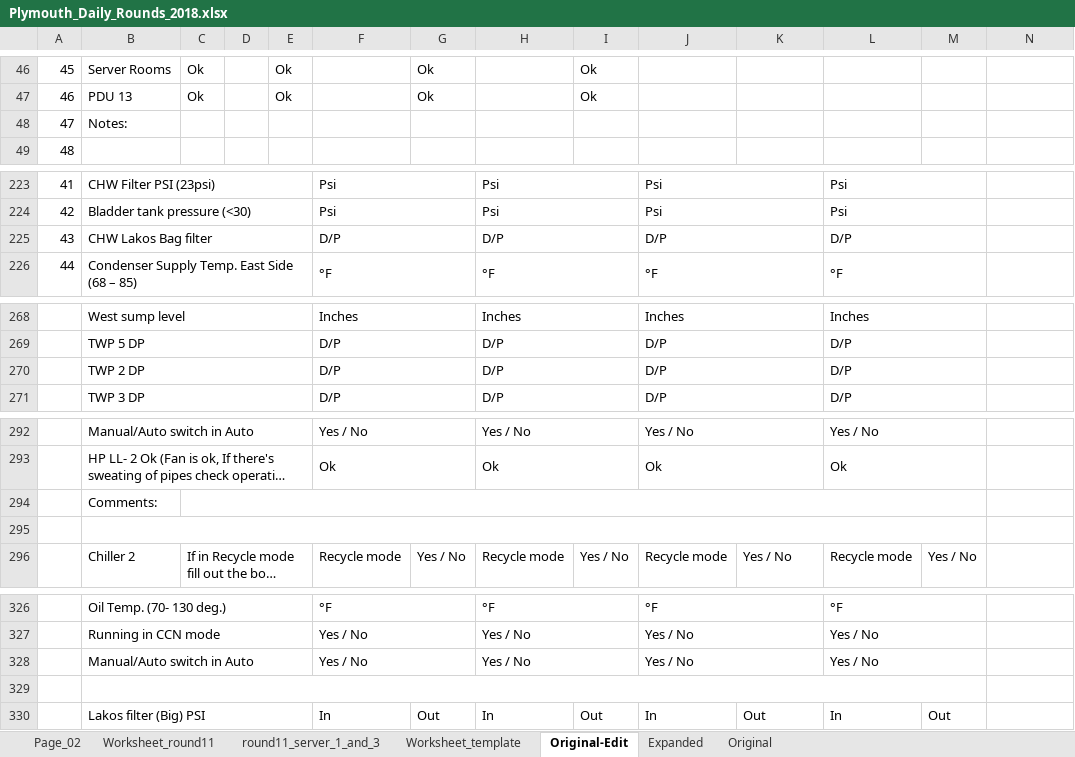
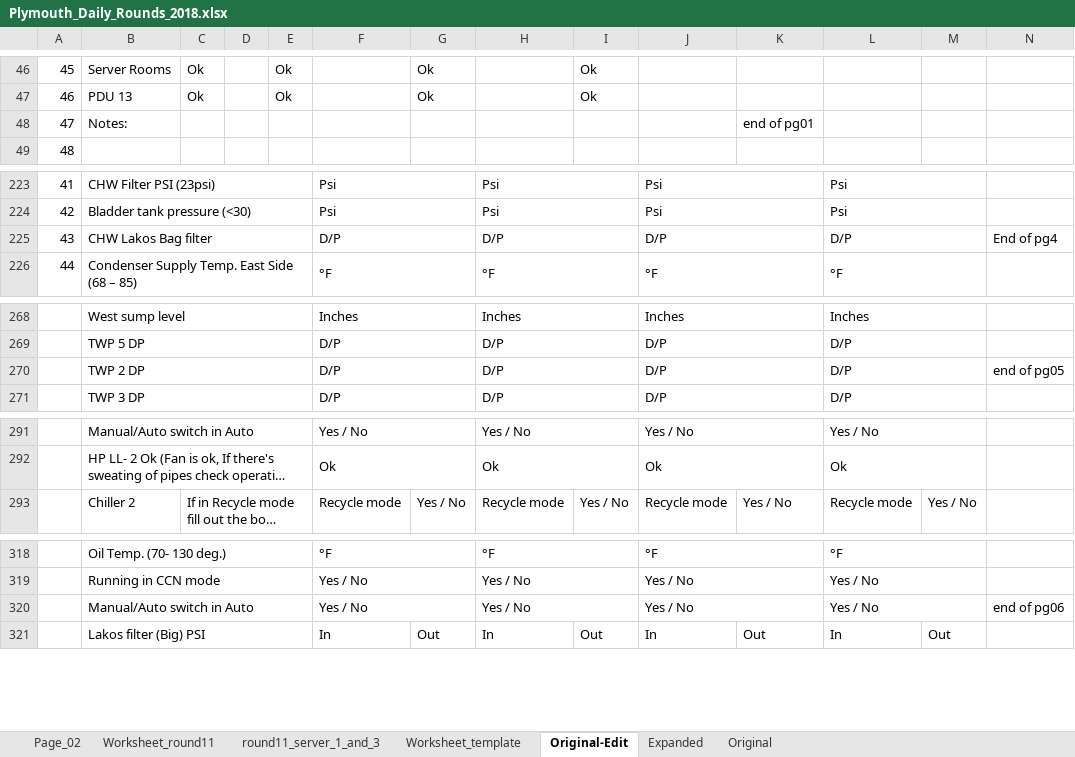
Before and after one commit to PCSailor/excel-openpyxl-dcf-log, an Excel workbook: Original Logs/Plymouth_Daily_Rounds_2018.xlsx, sheet Original-Edit, drawn as a sheet; only a part is shown, gaps mark what is left out; long unchanged cells end in …; values as stored, in another font and other column widths than the file's, no cell formats; removed rows and columns are numbered as before the commit, all else as after; the diff covers the shown part only; the diff names each change by its address in the sheet, - before the commit and + after, or states it on an @@ line.

```diff
--- a/Original Logs/Plymouth_Daily_Rounds_2018.xlsx (sheet Original-Edit)
+++ b/Original Logs/Plymouth_Daily_Rounds_2018.xlsx (sheet Original-Edit)
-K48: (empty)
+K48: end of pg01
-N225: (empty)
+N225: End of pg4
-N270: (empty)
+N270: end of pg05
-row 294:  | Comments:
-row 295: (empty)
-N320: (empty)
+N320: end of pg06
-row 329: (empty)
```
Also changed, not shown: 6 removed rows elsewhere in this sheet, cell formats, Plymouth_Daily_Rounds.xlsx, 30 other files.
